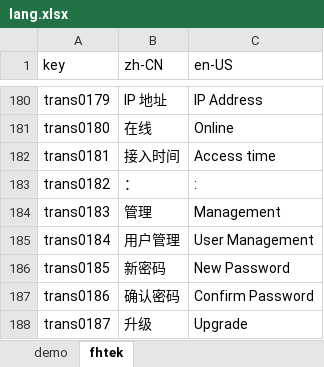
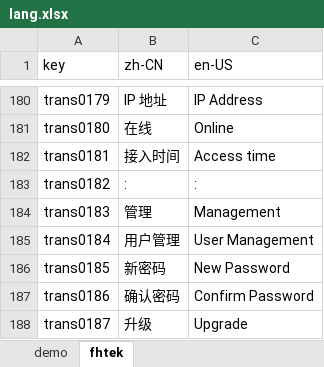
Before and after one commit to ytppp/fhtek-docs, an Excel workbook: lang.xlsx, sheet fhtek, drawn as a sheet; only a part is shown, gaps mark what is left out; values as stored, in another font and other column widths than the file's, no borders; the diff names each change by its address in the sheet, - before the commit and + after, or states it on an @@ line.

```diff
--- a/lang.xlsx (sheet fhtek)
+++ b/lang.xlsx (sheet fhtek)
-B183 (zh-CN): ：
+B183 (zh-CN): :
```
Also changed, not shown: 1 other file.
